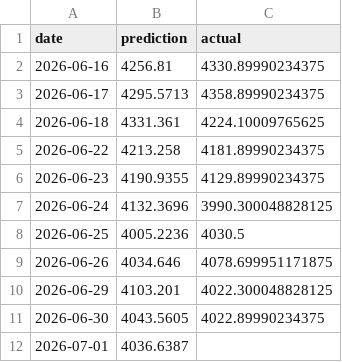
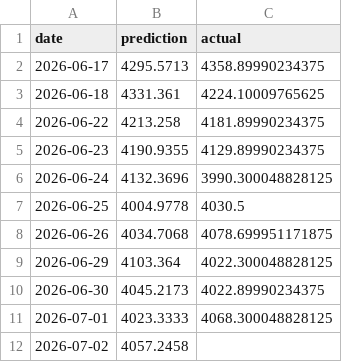
Before and after one commit to sarathisisme/next_day_gold_price_prediction, a CSV file: gold_predictions.csv, drawn as a sheet.

```diff
--- a/gold_predictions.csv
+++ b/gold_predictions.csv
@@ -1,3 +1,2 @@
 date,prediction,actual
-2026-06-16,4256.81,4330.89990234375
 2026-06-17,4295.5713,4358.89990234375
@@ -7,6 +6,7 @@ date,prediction,actual
 2026-06-24,4132.3696,3990.300048828125
-2026-06-25,4005.2236,4030.5
-2026-06-26,4034.646,4078.699951171875
-2026-06-29,4103.201,4022.300048828125
-2026-06-30,4043.5605,4022.89990234375
-2026-07-01,4036.6387,
+2026-06-25,4004.9778,4030.5
+2026-06-26,4034.7068,4078.699951171875
+2026-06-29,4103.364,4022.300048828125
+2026-06-30,4045.2173,4022.89990234375
+2026-07-01,4023.3333,4068.300048828125
+2026-07-02,4057.2458,
```
